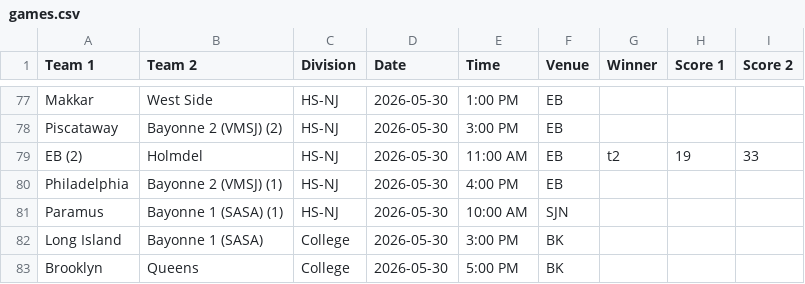
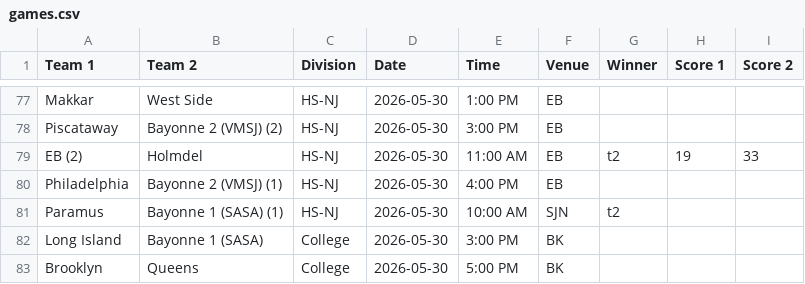
Before and after one commit to nacopticleague/coybl-standings, a CSV file: data/games.csv, drawn as a sheet; only a part is shown, gaps mark what is left out.

Commit message:
Update data/games.csv from Google Sheet

```diff
--- a/data/games.csv
+++ b/data/games.csv
@@ -80,3 +80,3 @@ EB (2),Holmdel,HS-NJ,2026-05-30,11:00 AM,EB,t2,19,33
 Philadelphia,Bayonne 2 (VMSJ) (1),HS-NJ,2026-05-30,4:00 PM,EB,,,
-Paramus,Bayonne 1 (SASA) (1),HS-NJ,2026-05-30,10:00 AM,SJN,,,
+Paramus,Bayonne 1 (SASA) (1),HS-NJ,2026-05-30,10:00 AM,SJN,t2,,
 Long Island,Bayonne 1 (SASA),College,2026-05-30,3:00 PM,BK,,,
```
